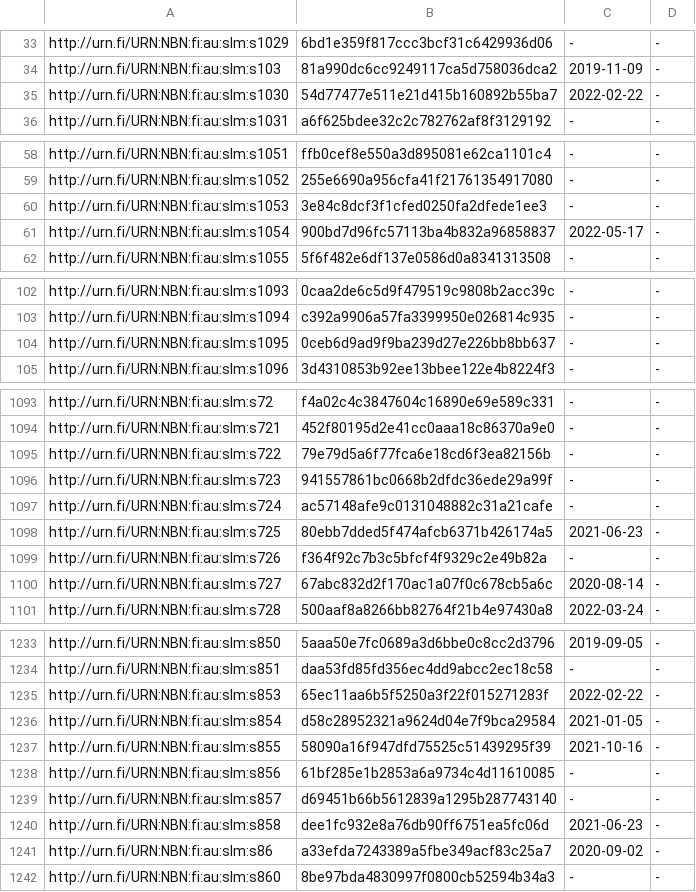
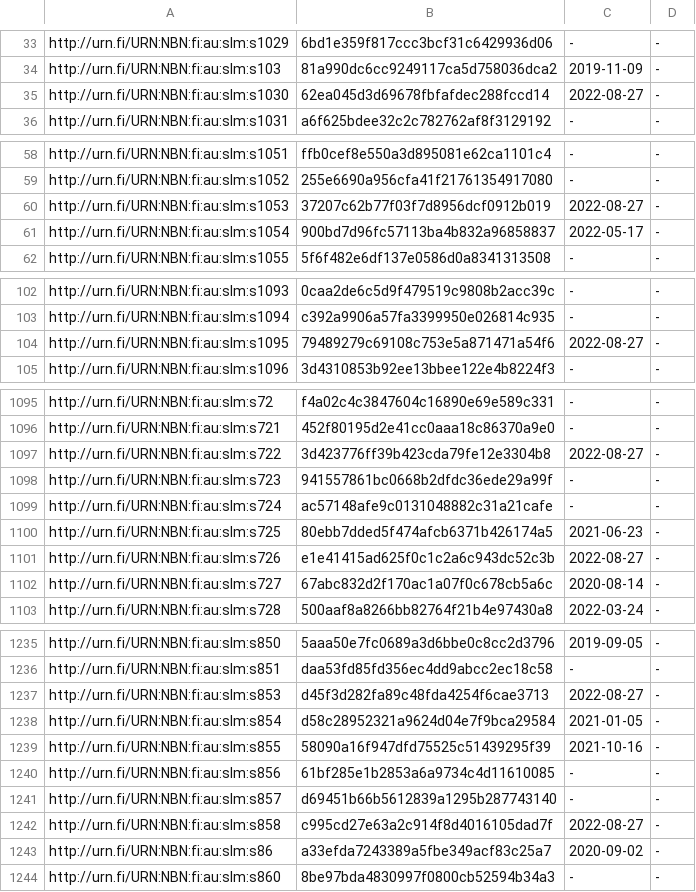
Before and after one commit to NatLibFi/Finto-data, a TSV file: vocabularies/slm/timestamps.tsv, drawn as a sheet; only a part is shown, gaps mark what is left out; the diff covers the shown part only.

```diff
--- a/vocabularies/slm/timestamps.tsv
+++ b/vocabularies/slm/timestamps.tsv
@@ -34,3 +34,3 @@ http://urn.fi/URN:NBN:fi:au:slm:s1029	6bd1e359f817ccc3bcf31c6429936d06	-	-
 http://urn.fi/URN:NBN:fi:au:slm:s103	81a990dc6cc9249117ca5d758036dca2	2019-11-09	-
-http://urn.fi/URN:NBN:fi:au:slm:s1030	54d77477e511e21d415b160892b55ba7	2022-02-22	-
+http://urn.fi/URN:NBN:fi:au:slm:s1030	62ea045d3d69678fbfafdec288fccd14	2022-08-27	-
 http://urn.fi/URN:NBN:fi:au:slm:s1031	a6f625bdee32c2c782762af8f3129192	-	-
@@ -59,3 +59,3 @@ http://urn.fi/URN:NBN:fi:au:slm:s1051	ffb0cef8e550a3d895081e62ca1101c4	-	-
 http://urn.fi/URN:NBN:fi:au:slm:s1052	255e6690a956cfa41f21761354917080	-	-
-http://urn.fi/URN:NBN:fi:au:slm:s1053	3e84c8dcf3f1cfed0250fa2dfede1ee3	-	-
+http://urn.fi/URN:NBN:fi:au:slm:s1053	37207c62b77f03f7d8956dcf0912b019	2022-08-27	-
 http://urn.fi/URN:NBN:fi:au:slm:s1054	900bd7d96fc57113ba4b832a96858837	2022-05-17	-
@@ -103,3 +103,3 @@ http://urn.fi/URN:NBN:fi:au:slm:s1093	0caa2de6c5d9f479519c9808b2acc39c	-	-
 http://urn.fi/URN:NBN:fi:au:slm:s1094	c392a9906a57fa3399950e026814c935	-	-
-http://urn.fi/URN:NBN:fi:au:slm:s1095	0ceb6d9ad9f9ba239d27e226bb8bb637	-	-
+http://urn.fi/URN:NBN:fi:au:slm:s1095	79489279c69108c753e5a871471a54f6	2022-08-27	-
 http://urn.fi/URN:NBN:fi:au:slm:s1096	3d4310853b92ee13bbee122e4b8224f3	-	-
@@ -1094,3 +1096,3 @@ http://urn.fi/URN:NBN:fi:au:slm:s72	f4a02c4c3847604c16890e69e589c331	-	-
 http://urn.fi/URN:NBN:fi:au:slm:s721	452f80195d2e41cc0aaa18c86370a9e0	-	-
-http://urn.fi/URN:NBN:fi:au:slm:s722	79e79d5a6f77fca6e18cd6f3ea82156b	-	-
+http://urn.fi/URN:NBN:fi:au:slm:s722	3d423776ff39b423cda79fe12e3304b8	2022-08-27	-
 http://urn.fi/URN:NBN:fi:au:slm:s723	941557861bc0668b2dfdc36ede29a99f	-	-
@@ -1098,3 +1100,3 @@ http://urn.fi/URN:NBN:fi:au:slm:s724	ac57148afe9c0131048882c31a21cafe	-	-
 http://urn.fi/URN:NBN:fi:au:slm:s725	80ebb7dded5f474afcb6371b426174a5	2021-06-23	-
-http://urn.fi/URN:NBN:fi:au:slm:s726	f364f92c7b3c5bfcf4f9329c2e49b82a	-	-
+http://urn.fi/URN:NBN:fi:au:slm:s726	e1e41415ad625f0c1c2a6c943dc52c3b	2022-08-27	-
 http://urn.fi/URN:NBN:fi:au:slm:s727	67abc832d2f170ac1a07f0c678cb5a6c	2020-08-14	-
@@ -1234,3 +1236,3 @@ http://urn.fi/URN:NBN:fi:au:slm:s850	5aaa50e7fc0689a3d6bbe0c8cc2d3796	2019-09-05
 http://urn.fi/URN:NBN:fi:au:slm:s851	daa53fd85fd356ec4dd9abcc2ec18c58	-	-
-http://urn.fi/URN:NBN:fi:au:slm:s853	65ec11aa6b5f5250a3f22f015271283f	2022-02-22	-
+http://urn.fi/URN:NBN:fi:au:slm:s853	d45f3d282fa89c48fda4254f6cae3713	2022-08-27	-
 http://urn.fi/URN:NBN:fi:au:slm:s854	d58c28952321a9624d04e7f9bca29584	2021-01-05	-
@@ -1239,3 +1241,3 @@ http://urn.fi/URN:NBN:fi:au:slm:s856	61bf285e1b2853a6a9734c4d11610085	-	-
 http://urn.fi/URN:NBN:fi:au:slm:s857	d69451b66b5612839a1295b287743140	-	-
-http://urn.fi/URN:NBN:fi:au:slm:s858	dee1fc932e8a76db90ff6751ea5fc06d	2021-06-23	-
+http://urn.fi/URN:NBN:fi:au:slm:s858	c995cd27e63a2c914f8d4016105dad7f	2022-08-27	-
 http://urn.fi/URN:NBN:fi:au:slm:s86	a33efda7243389a5fbe349acf83c25a7	2020-09-02	-
```
Also changed, not shown: 2 added rows and 60 edited cells elsewhere in this file, 2 other files.
